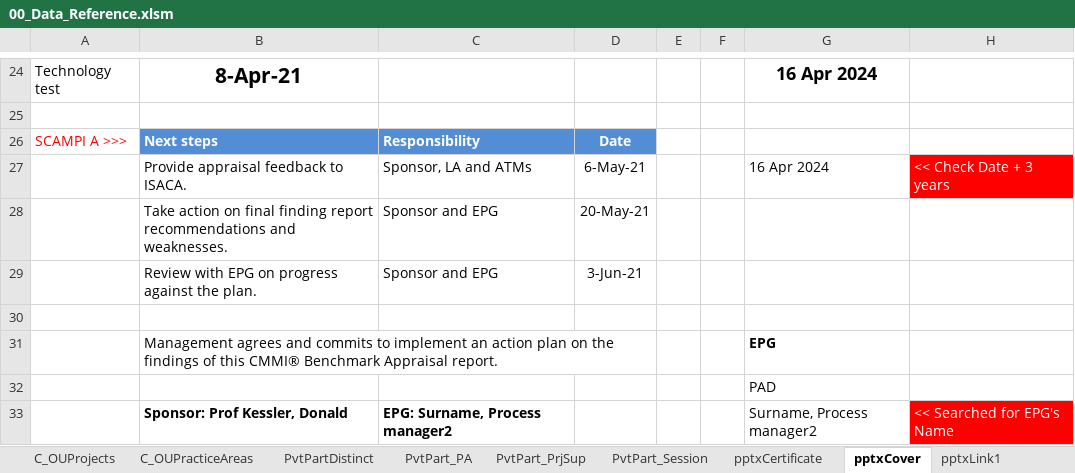
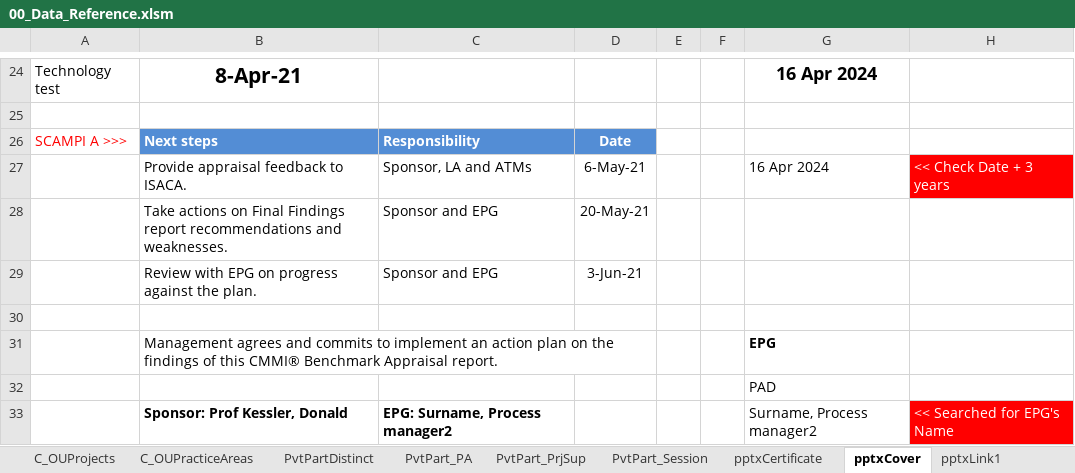
Before and after one commit to DemixTech/CMMITools, an Excel workbook: 2021-04-12to04-16 (A5) C53517 SoftMARS/00_Data_Reference.xlsm, sheet pptxCover, drawn as a sheet; only a part is shown, gaps mark what is left out; values as stored, in another font and other column widths than the file's, no borders; charts and pictures not drawn; the diff names each change by its address in the sheet, - before the commit and + after, or states it on an @@ line.

```diff
--- a/2021-04-12to04-16 (A5) C53517 SoftMARS/00_Data_Reference.xlsm (sheet pptxCover)
+++ b/2021-04-12to04-16 (A5) C53517 SoftMARS/00_Data_Reference.xlsm (sheet pptxCover)
-B28: Take action on final finding report recommendations…
+B28: Take actions on Final Findings report recommendations…
```
Also changed, not shown: sheet Emails, other sheet tabs, charts or pictures, 12 other files.
